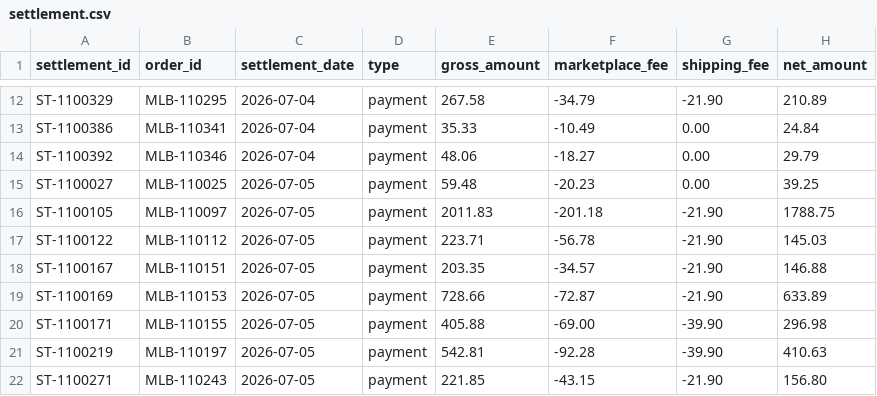
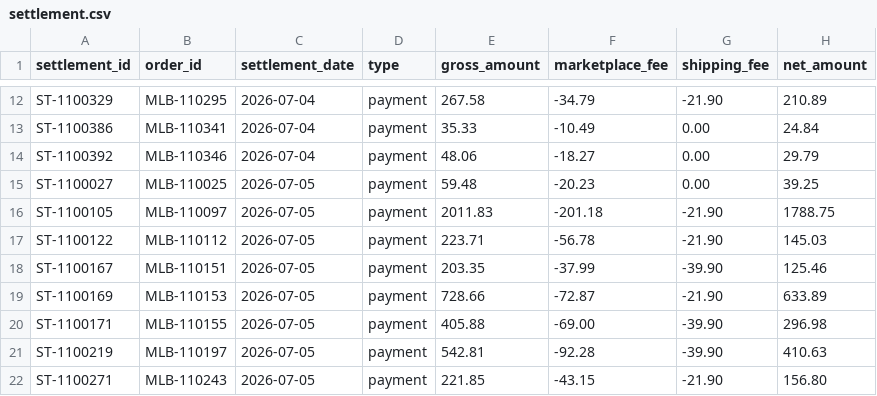
Before and after one commit to LeoCorreaa/settlement-reconciler, a CSV file: cases/case_11/settlement.csv, drawn as a sheet; only a part is shown, gaps mark what is left out.

```diff
--- a/cases/case_11/settlement.csv
+++ b/cases/case_11/settlement.csv
@@ -17,3 +17,3 @@ ST-1100105,MLB-110097,2026-07-05,payment,2011.83,-201.18,-21.90,1788.75
 ST-1100122,MLB-110112,2026-07-05,payment,223.71,-56.78,-21.90,145.03
-ST-1100167,MLB-110151,2026-07-05,payment,203.35,-34.57,-21.90,146.88
+ST-1100167,MLB-110151,2026-07-05,payment,203.35,-37.99,-39.90,125.46
 ST-1100169,MLB-110153,2026-07-05,payment,728.66,-72.87,-21.90,633.89
```
Also changed, not shown: cases/case_06/settlement.csv, cases/case_08/settlement.csv, 29 other files.
